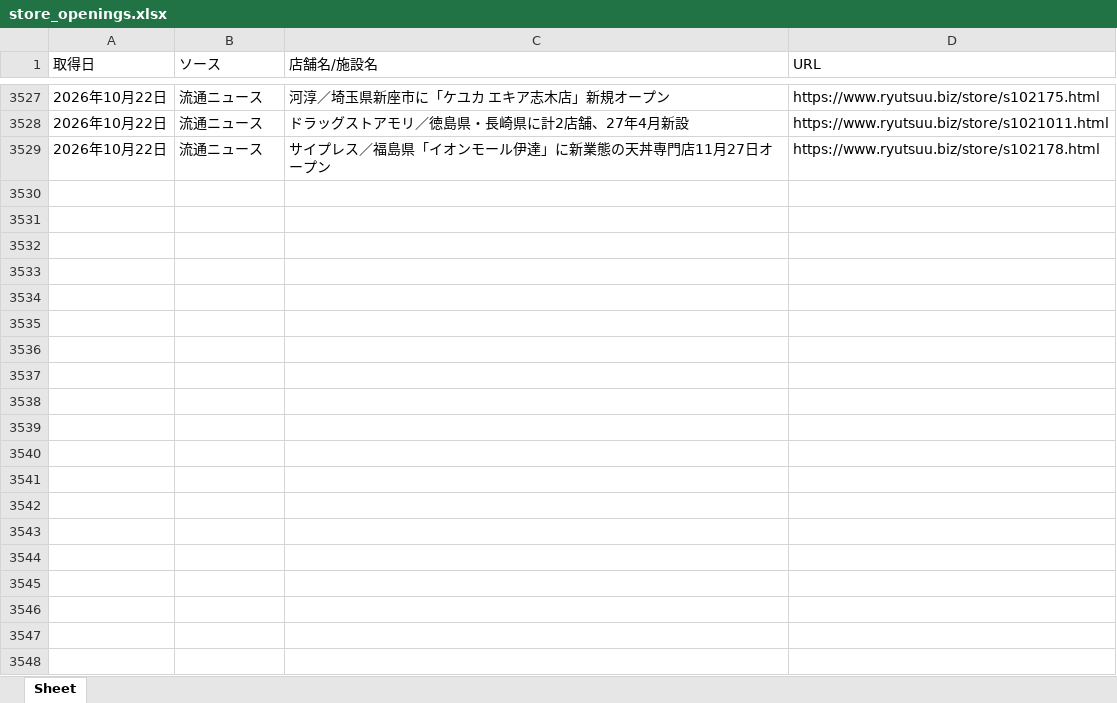
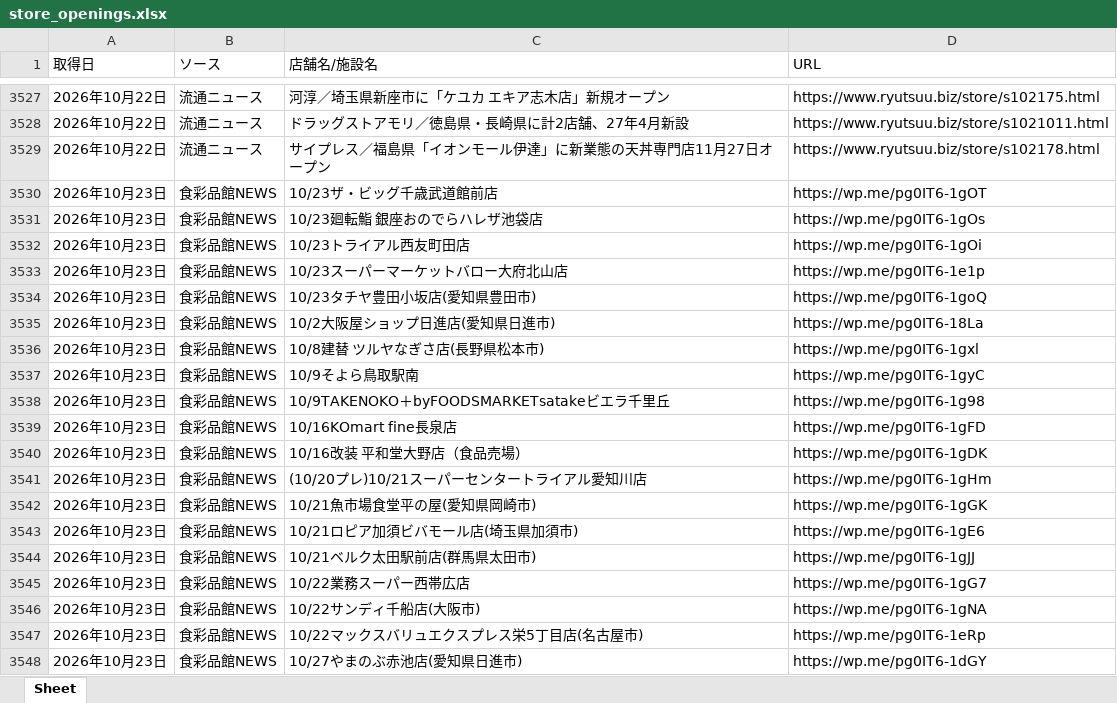
Before and after one commit to yujichan1-hub/newshop_collector, an Excel workbook: data/store_openings.xlsx, sheet Sheet, drawn as a sheet; only a part is shown, gaps mark what is left out; values as stored, in another font and other column widths than the file's, no borders; the diff covers the shown part only; the diff names each change by its address in the sheet, - before the commit and + after, or states it on an @@ line.

```diff
--- a/data/store_openings.xlsx (sheet Sheet)
+++ b/data/store_openings.xlsx (sheet Sheet)
+row 3530: 2026年10月23日 | 食彩品館NEWS | 10/23ザ・ビッグ千歳武道館前店 | https://wp.me/pg0IT6-1gOT
+row 3531: 2026年10月23日 | 食彩品館NEWS | 10/23廻転鮨 銀座おのでらハレザ池袋店 | https://wp.me/pg0IT6-1gOs
+row 3532: 2026年10月23日 | 食彩品館NEWS | 10/23トライアル西友町田店 | https://wp.me/pg0IT6-1gOi
+row 3533: 2026年10月23日 | 食彩品館NEWS | 10/23スーパーマーケットバロー大府北山店 | https://wp.me/pg0IT6-1e1p
+row 3534: 2026年10月23日 | 食彩品館NEWS | 10/23タチヤ豊田小坂店(愛知県豊田市) | https://wp.me/pg0IT6-1goQ
+row 3535: 2026年10月23日 | 食彩品館NEWS | 10/2大阪屋ショップ日進店(愛知県日進市) | https://wp.me/pg0IT6-18La
+row 3536: 2026年10月23日 | 食彩品館NEWS | 10/8建替 ツルヤなぎさ店(長野県松本市) | https://wp.me/pg0IT6-1gxl
+row 3537: 2026年10月23日 | 食彩品館NEWS | 10/9そよら鳥取駅南 | https://wp.me/pg0IT6-1gyC
+row 3538: 2026年10月23日 | 食彩品館NEWS | 10/9TAKENOKO＋byFOODSMARKETsatakeビエラ千里丘 | https://wp.me/pg0IT6-1g98
+row 3539: 2026年10月23日 | 食彩品館NEWS | 10/16KOmart fine長泉店 | https://wp.me/pg0IT6-1gFD
+row 3540: 2026年10月23日 | 食彩品館NEWS | 10/16改装 平和堂大野店（食品売場） | https://wp.me/pg0IT6-1gDK
+row 3541: 2026年10月23日 | 食彩品館NEWS | (10/20プレ)10/21スーパーセンタートライアル愛知川店 | https://wp.me/pg0IT6-1gHm
+row 3542: 2026年10月23日 | 食彩品館NEWS | 10/21魚市場食堂平の屋(愛知県岡崎市) | https://wp.me/pg0IT6-1gGK
+row 3543: 2026年10月23日 | 食彩品館NEWS | 10/21ロピア加須ビバモール店(埼玉県加須市) | https://wp.me/pg0IT6-1gE6
+row 3544: 2026年10月23日 | 食彩品館NEWS | 10/21ベルク太田駅前店(群馬県太田市) | https://wp.me/pg0IT6-1gJJ
+row 3545: 2026年10月23日 | 食彩品館NEWS | 10/22業務スーパー西帯広店 | https://wp.me/pg0IT6-1gG7
+row 3546: 2026年10月23日 | 食彩品館NEWS | 10/22サンディ千船店(大阪市) | https://wp.me/pg0IT6-1gNA
+row 3547: 2026年10月23日 | 食彩品館NEWS | 10/22マックスバリュエクスプレス栄5丁目店(名古屋市) | https://wp.me/pg0IT6-1eRp
+row 3548: 2026年10月23日 | 食彩品館NEWS | 10/27やまのぶ赤池店(愛知県日進市) | https://wp.me/pg0IT6-1dGY
```
Also changed, not shown: 68 added rows elsewhere in this sheet, 1 other file.
